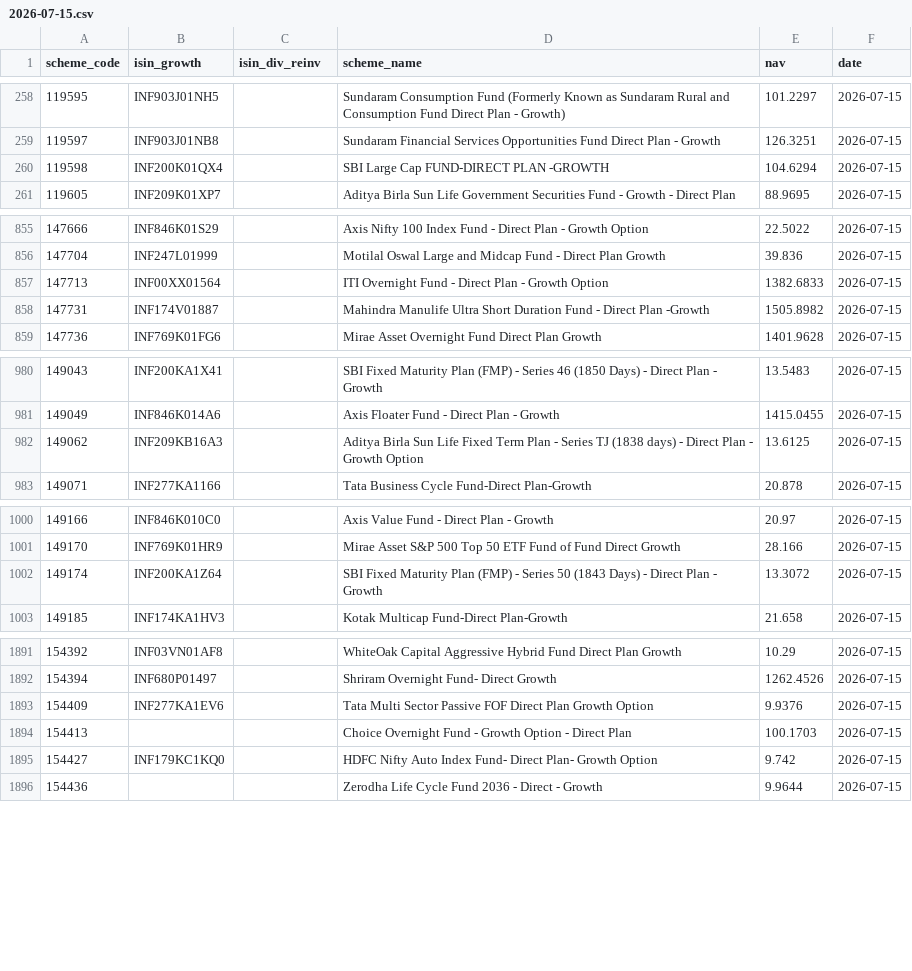
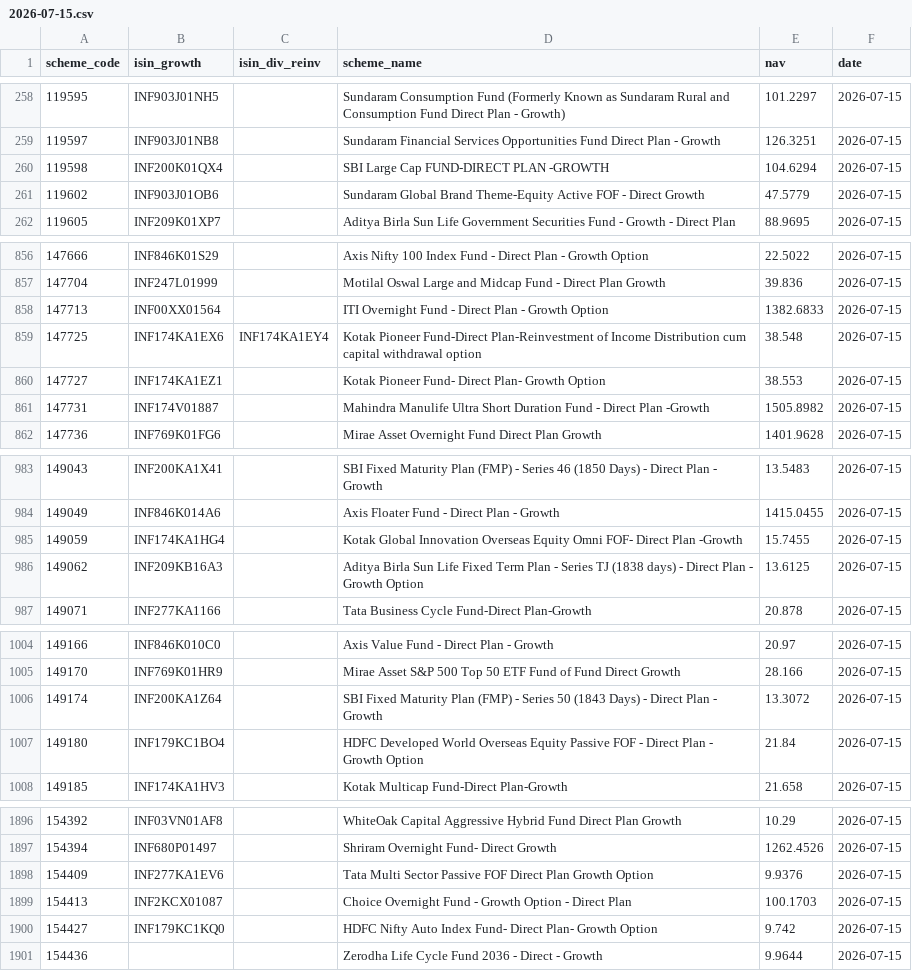
Before and after one commit to finfee-ai/nav-data-dump, a CSV file: data/daily/2026-07-15.csv, drawn as a sheet; only a part is shown, gaps mark what is left out.

```diff
--- a/data/daily/2026-07-15.csv
+++ b/data/daily/2026-07-15.csv
@@ -260,2 +260,3 @@ scheme_code,isin_growth,isin_div_reinv,scheme_name,nav,date
 119598,INF200K01QX4,,SBI Large Cap FUND-DIRECT PLAN -GROWTH,104.6294,2026-07-15
+119602,INF903J01OB6,,Sundaram Global Brand Theme-Equity Active FOF - Direct Growth,47.5779,2026-07-15
 119605,INF209K01XP7,,Aditya Birla Sun Life Government Securities Fund - Growth - Direct Plan,88.9695,2026-07-15
@@ -857,2 +858,4 @@ scheme_code,isin_growth,isin_div_reinv,scheme_name,nav,date
 147713,INF00XX01564,,ITI Overnight Fund - Direct Plan - Growth Option,1382.6833,2026-07-15
+147725,INF174KA1EX6,INF174KA1EY4,Kotak Pioneer Fund-Direct Plan-Reinvestment of Income Distribution cum capital withdrawal option,38.548,2026-07-15
+147727,INF174KA1EZ1,,Kotak Pioneer Fund- Direct Plan- Growth Option,38.553,2026-07-15
 147731,INF174V01887,,Mahindra Manulife Ultra Short Duration Fund - Direct Plan -Growth,1505.8982,2026-07-15
@@ -981,2 +984,3 @@ scheme_code,isin_growth,isin_div_reinv,scheme_name,nav,date
 149049,INF846K014A6,,Axis Floater Fund - Direct Plan - Growth,1415.0455,2026-07-15
+149059,INF174KA1HG4,,Kotak Global Innovation Overseas Equity Omni FOF- Direct Plan -Growth,15.7455,2026-07-15
 149062,INF209KB16A3,,Aditya Birla Sun Life Fixed Term Plan - Series TJ (1838 days) - Direct Plan - Growth Option,13.6125,2026-07-15
@@ -1002,2 +1006,3 @@ scheme_code,isin_growth,isin_div_reinv,scheme_name,nav,date
 149174,INF200KA1Z64,,SBI Fixed Maturity Plan (FMP) - Series 50 (1843 Days) - Direct Plan - Growth,13.3072,2026-07-15
+149180,INF179KC1BO4,,HDFC Developed World Overseas Equity Passive FOF - Direct Plan - Growth Option,21.84,2026-07-15
 149185,INF174KA1HV3,,Kotak Multicap Fund-Direct Plan-Growth,21.658,2026-07-15
@@ -1893,3 +1898,3 @@ scheme_code,isin_growth,isin_div_reinv,scheme_name,nav,date
 154409,INF277KA1EV6,,Tata Multi Sector Passive FOF Direct Plan Growth Option,9.9376,2026-07-15
-154413,,,Choice Overnight Fund - Growth Option - Direct Plan,100.1703,2026-07-15
+154413,INF2KCX01087,,Choice Overnight Fund - Growth Option - Direct Plan,100.1703,2026-07-15
 154427,INF179KC1KQ0,,HDFC Nifty Auto Index Fund- Direct Plan- Growth Option,9.742,2026-07-15
```
Also changed, not shown: data/latest.csv, metadata/scheme_master.csv, 3 other files.
